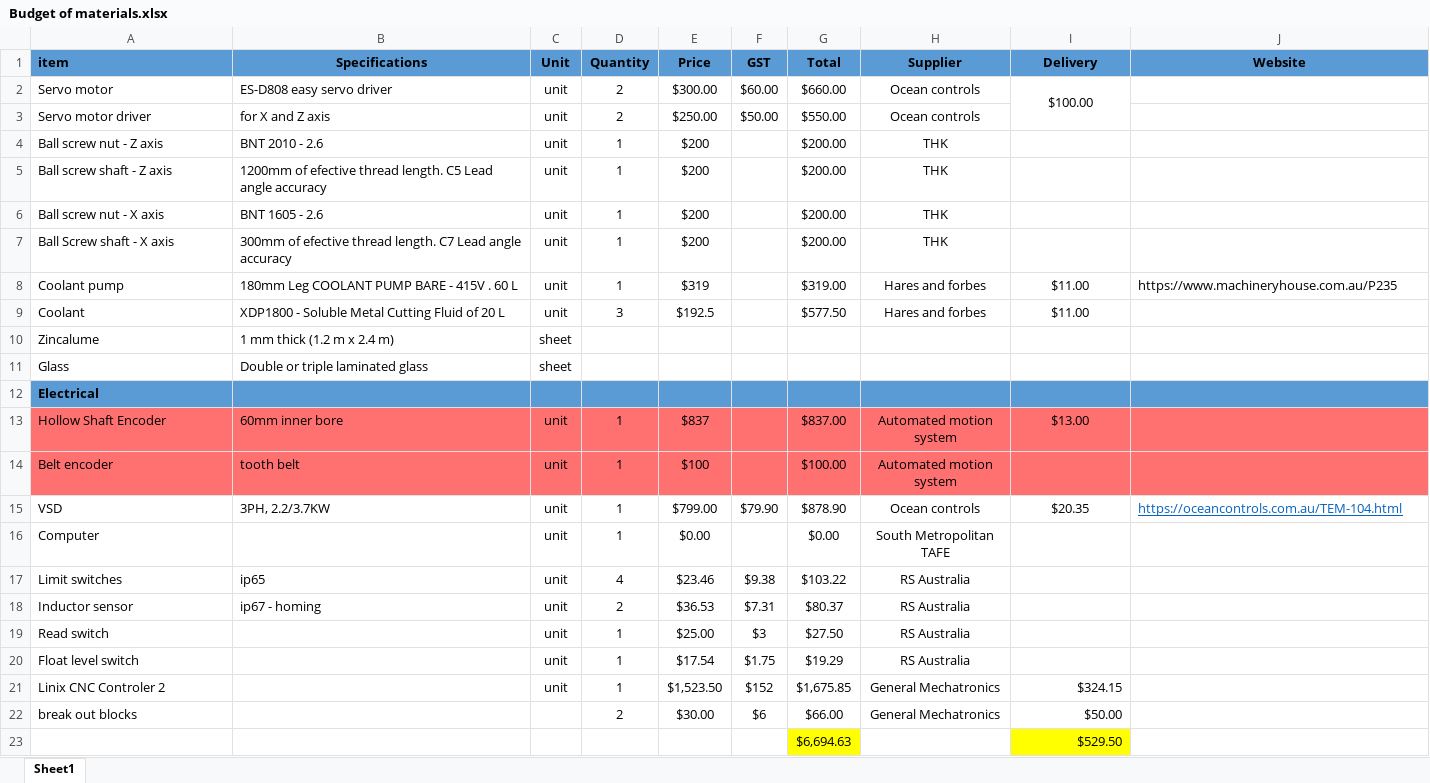
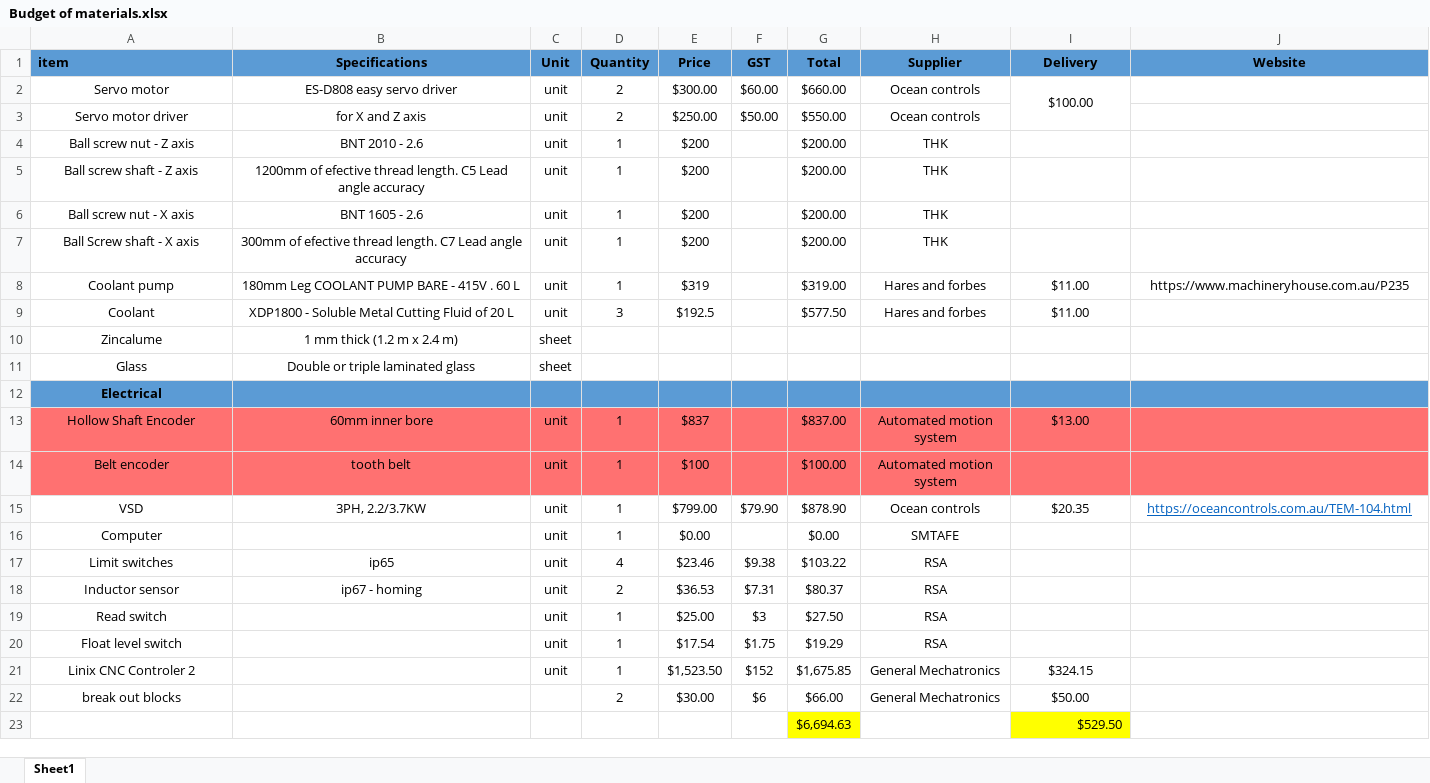
Before and after one commit to Sandeep-Batth/CNC-Lathe-Docs, an Excel workbook: Budget of materials.xlsx, sheet Sheet1, drawn as a sheet; values as stored, in another font and other column widths than the file's, no borders; the diff names each change by its address in the sheet, - before the commit and + after, or states it on an @@ line.

Commit message:
Size
Made size to print

```diff
--- a/Budget of materials.xlsx (sheet Sheet1)
+++ b/Budget of materials.xlsx (sheet Sheet1)
-A2:B11 alignment: left
+A2:B11 alignment: center
-J8 alignment: left
+J8 alignment: center
-A12 alignment: left
+A12 alignment: center
-A13:B15 alignment: left
+A13:B15 alignment: center
-J15 alignment: left
+J15 alignment: center
-A16 alignment: left
+A16 alignment: center
-H16 (Supplier): South Metropolitan TAFE
+H16 (Supplier): SMTAFE
-A17:B18 alignment: left
+A17:B18 alignment: center
-H17:H20 (Supplier): RS Australia
+H17:H20 (Supplier): RSA
-A19:A22 alignment: left
+A19:A22 alignment: center
-I21:I22 alignment: right
+I21:I22 alignment: center
```
